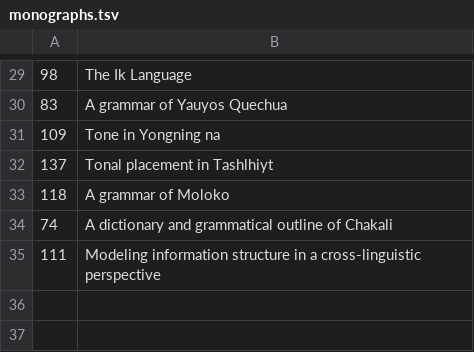
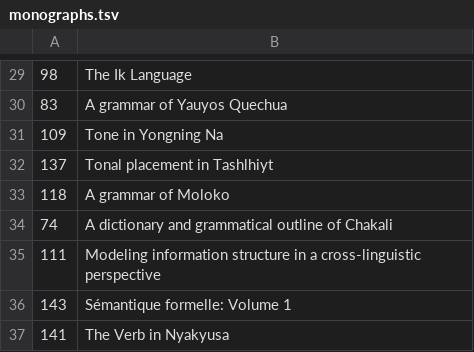
Before and after one commit to langsci/lsp-scripts, a TSV file: webstats/monographs.tsv, drawn as a sheet; only a part is shown, gaps mark what is left out.

```diff
--- a/webstats/monographs.tsv
+++ b/webstats/monographs.tsv
@@ -30,3 +30,3 @@
 83	A grammar of Yauyos Quechua
-109	Tone in Yongning na
+109	Tone in Yongning Na
 137	Tonal placement in Tashlhiyt
@@ -35 +35,3 @@
 111	Modeling information structure in a cross-linguistic perspective
+143	Sémantique formelle: Volume 1
+141	The Verb in Nyakyusa
```
Also changed, not shown: webstats/editedvolumes.tsv.
